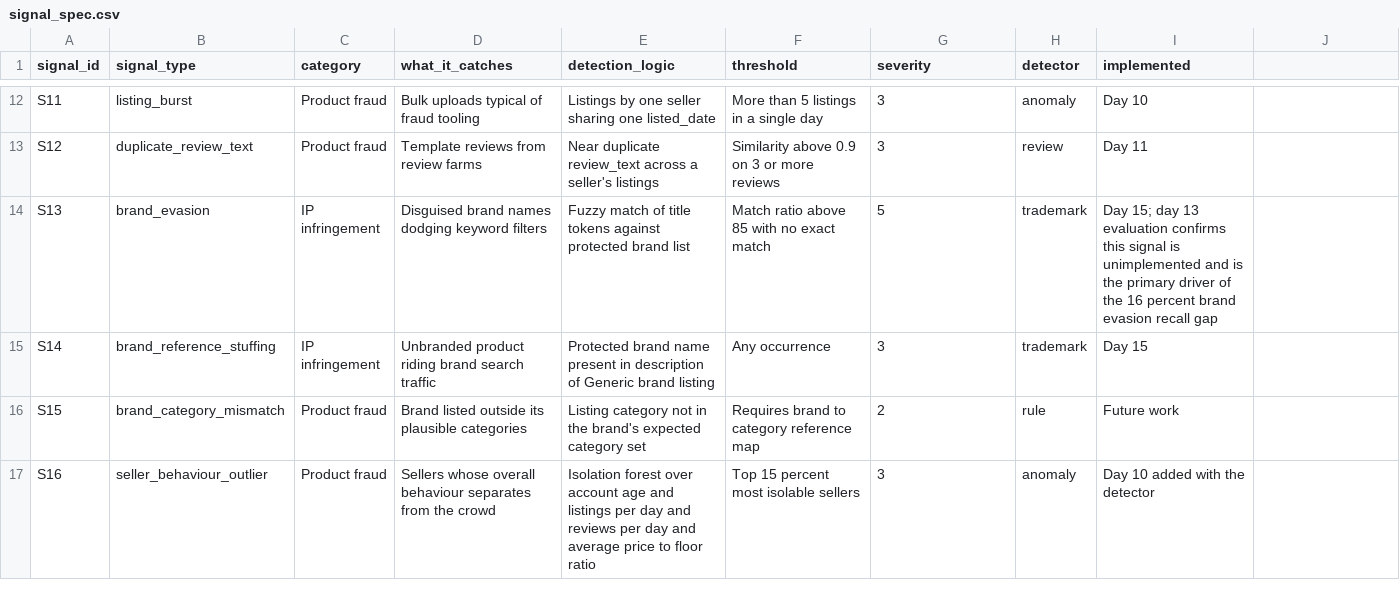
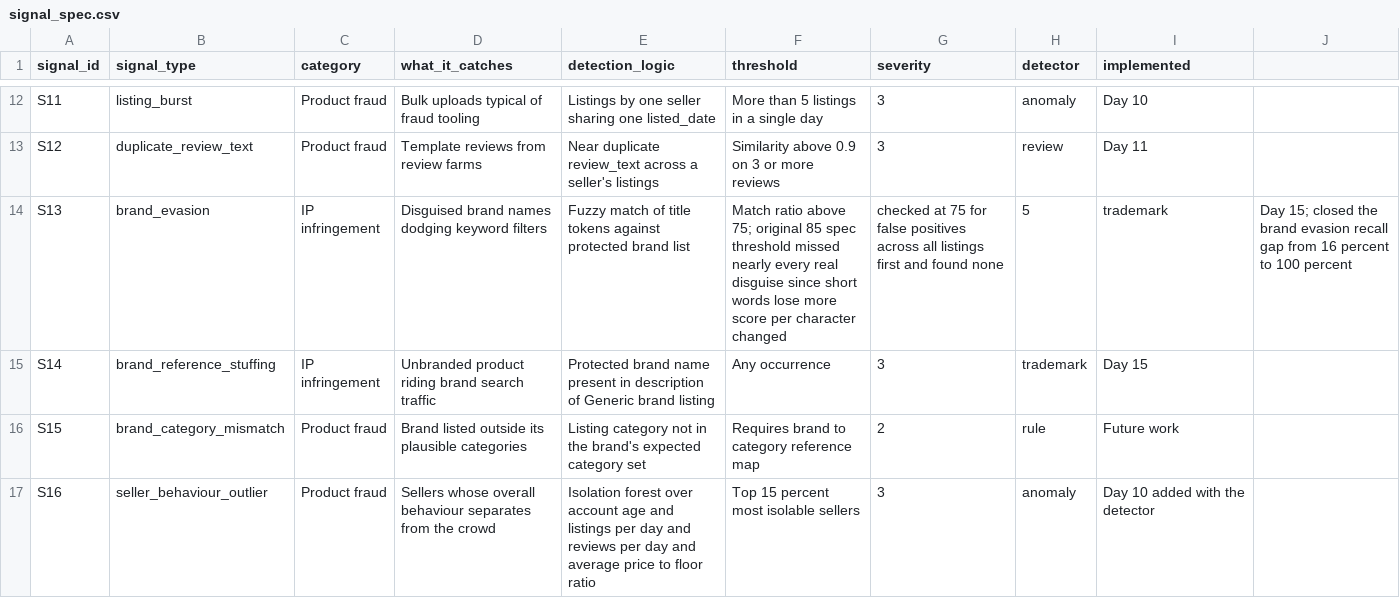
Before and after one commit to B7Siddhi/Brand-Protection-Monitor, a CSV file: docs/signal_spec.csv, drawn as a sheet; only a part is shown, gaps mark what is left out.

Commit message:
Day 15: fuzzy trademark matching, two tuning bugs caught and fixed, 100% recall achieved

```diff
--- a/docs/signal_spec.csv
+++ b/docs/signal_spec.csv
@@ -13,3 +13,3 @@ S11,listing_burst,Product fraud,Bulk uploads typical of fraud tooling,Listings b
 S12,duplicate_review_text,Product fraud,Template reviews from review farms,Near duplicate review_text across a seller's listings,Similarity above 0.9 on 3 or more reviews,3,review,Day 11
-S13,brand_evasion,IP infringement,Disguised brand names dodging keyword filters,Fuzzy match of title tokens against protected brand list,Match ratio above 85 with no exact match,5,trademark,Day 15; day 13 evaluation confirms this signal is unimplemented and is the primary driver of the 16 percent brand evasion recall gap
+S13,brand_evasion,IP infringement,Disguised brand names dodging keyword filters,Fuzzy match of title tokens against protected brand list,Match ratio above 75; original 85 spec threshold missed nearly every real disguise since short words lose more score per character changed, checked at 75 for false positives across all listings first and found none,5,trademark,Day 15; closed the brand evasion recall gap from 16 percent to 100 percent
 S14,brand_reference_stuffing,IP infringement,Unbranded product riding brand search traffic,Protected brand name present in description of Generic brand listing,Any occurrence,3,trademark,Day 15
```
Also changed, not shown: 1 other file.
